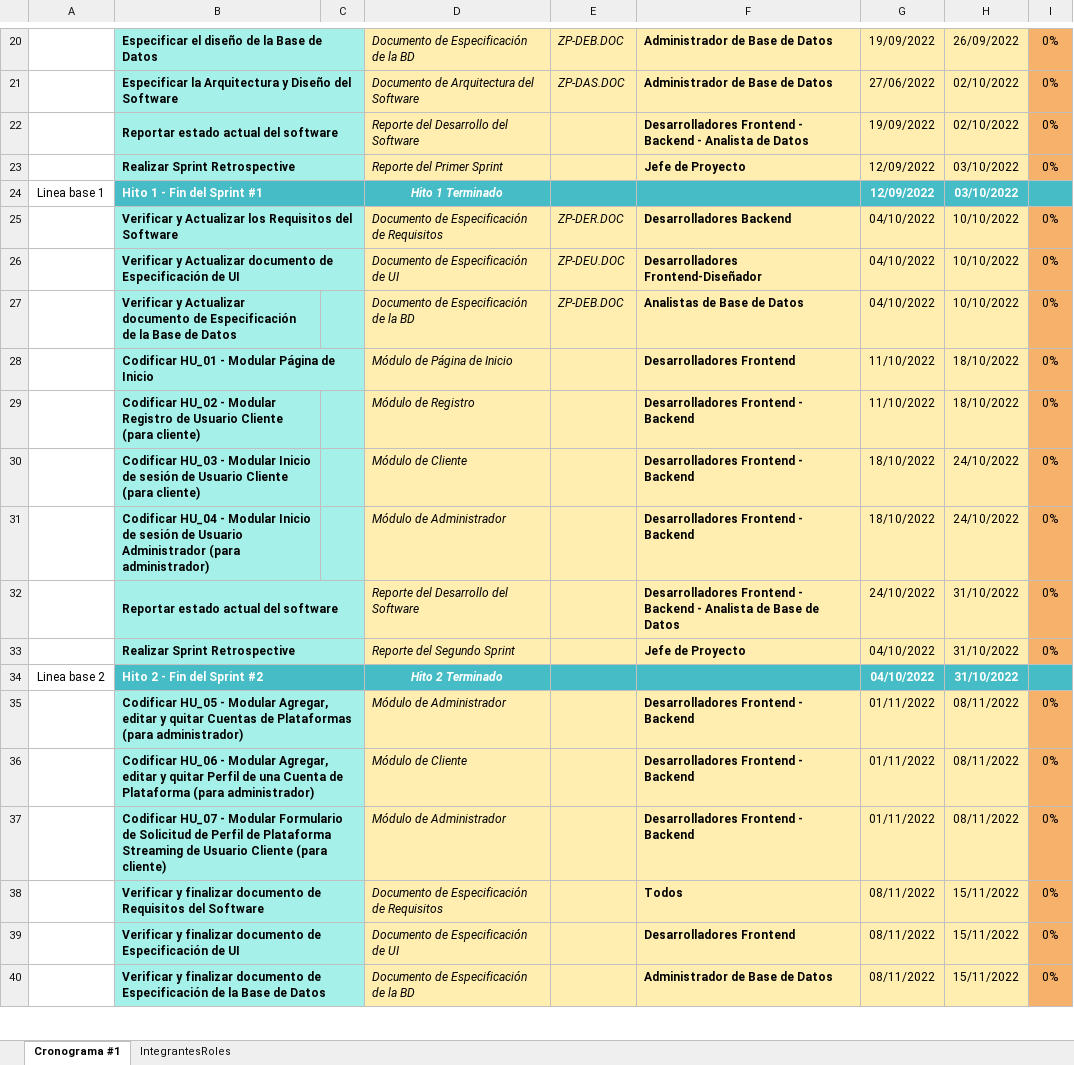
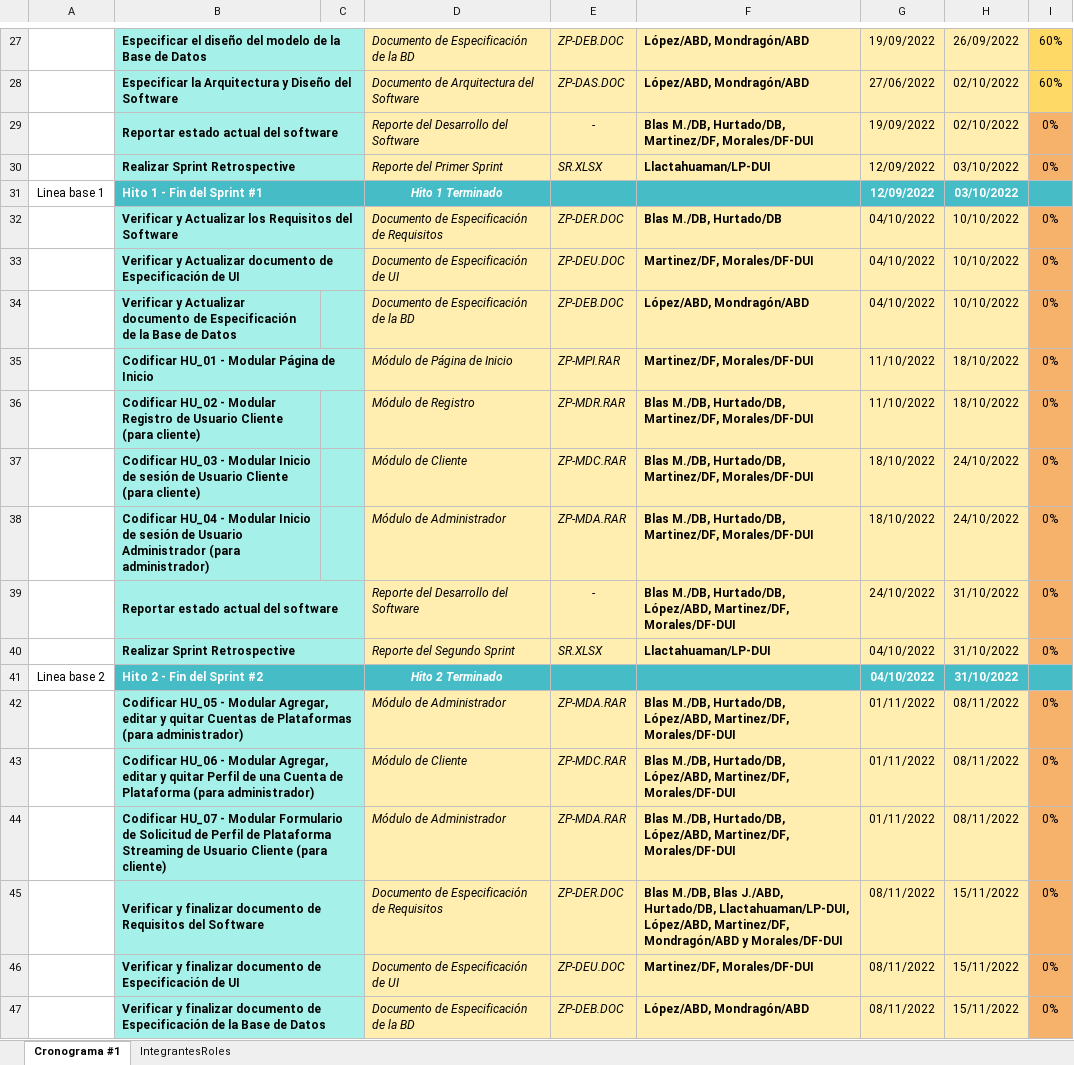
Before and after one commit to estiven1312/GCS-Project, an Excel workbook: Documentos/Planes/ZP/ZP-CP.XLSX, sheet Cronograma #1, drawn as a sheet; only a part is shown, gaps mark what is left out; values as stored, in another font and other column widths than the file's, no borders; charts and pictures and conditional formats and table styles not drawn; addresses are those after the commit; the diff covers the shown part only; the diff names each change by its address in the sheet, - before the commit and + after, or states it on an @@ line.

Commit message:
actualización de cronograma

```diff
--- a/Documentos/Planes/ZP/ZP-CP.XLSX (sheet Cronograma #1)
+++ b/Documentos/Planes/ZP/ZP-CP.XLSX (sheet Cronograma #1)
-B27: …el diseño de la…
+B27: …el diseño del modelo de la…
-F27:F28: Administrador de Base de Datos
+F27:F28: López/ABD, Mondragón/ABD
-I27:I28: 0%
+I27:I28: 60%
-I27:I28 fill: #F6B26B
+I27:I28 fill: #FFD966
-E29: (empty)
+E29: -
-F29: Desarrolladores Frontend - Backend - Analista de Datos
+F29: Blas M./DB, Hurtado/DB, Martinez/DF, Morales/DF-DUI
-E30: (empty)
+E30: SR.XLSX
-F30: Jefe de Proyecto
+F30: Llactahuaman/LP-DUI
-F32: Desarrolladores Backend
+F32: Blas M./DB, Hurtado/DB
-F33: Desarrolladores Frontend-Diseñador
+F33: Martinez/DF, Morales/DF-DUI
-F34: Analistas de Base de Datos
+F34: López/ABD, Mondragón/ABD
-E35: (empty)
+E35: ZP-MPI.RAR
-F35: Desarrolladores Frontend
+F35: Martinez/DF, Morales/DF-DUI
-E36: (empty)
+E36: ZP-MDR.RAR
-F36:F38: Desarrolladores Frontend - Backend
+F36:F38: Blas M./DB, Hurtado/DB, Martinez/DF, Morales/DF-DUI
-E37: (empty)
+E37: ZP-MDC.RAR
-E38: (empty)
+E38: ZP-MDA.RAR
-E39: (empty)
+E39: -
-F39: Desarrolladores Frontend - Backend - Analista de Base de Datos
+F39: Blas M./DB, Hurtado/DB, López/ABD, Martinez/DF, Morales/DF-DUI
-E40: (empty)
+E40: SR.XLSX
-F40: Jefe de Proyecto
+F40: Llactahuaman/LP-DUI
-E42: (empty)
+E42: ZP-MDA.RAR
-F42:F44: Desarrolladores Frontend - Backend
+F42:F44: Blas M./DB, Hurtado/DB, López/ABD, Martinez/DF, Morales/DF-DUI
-E43: (empty)
+E43: ZP-MDC.RAR
-E44: (empty)
+E44: ZP-MDA.RAR
-E45: (empty)
+E45: ZP-DER.DOC
-F45: Todos
+F45: Blas M./DB, Blas J./ABD, Hurtado/DB, Llactahuaman/LP-DUI, López/ABD, Martinez/DF, Mondragón/ABD y Morales/DF-DUI
-E46: (empty)
+E46: ZP-DEU.DOC
-F46: Desarrolladores Frontend
+F46: Martinez/DF, Morales/DF-DUI
-E47: (empty)
+E47: ZP-DEB.DOC
-F47: Administrador de Base de Datos
+F47: López/ABD, Mondragón/ABD
```
Also changed, not shown: 8 added rows, 1 removed row, 38 edited cells and cell formats elsewhere in this sheet, sheet IntegrantesRoles.
